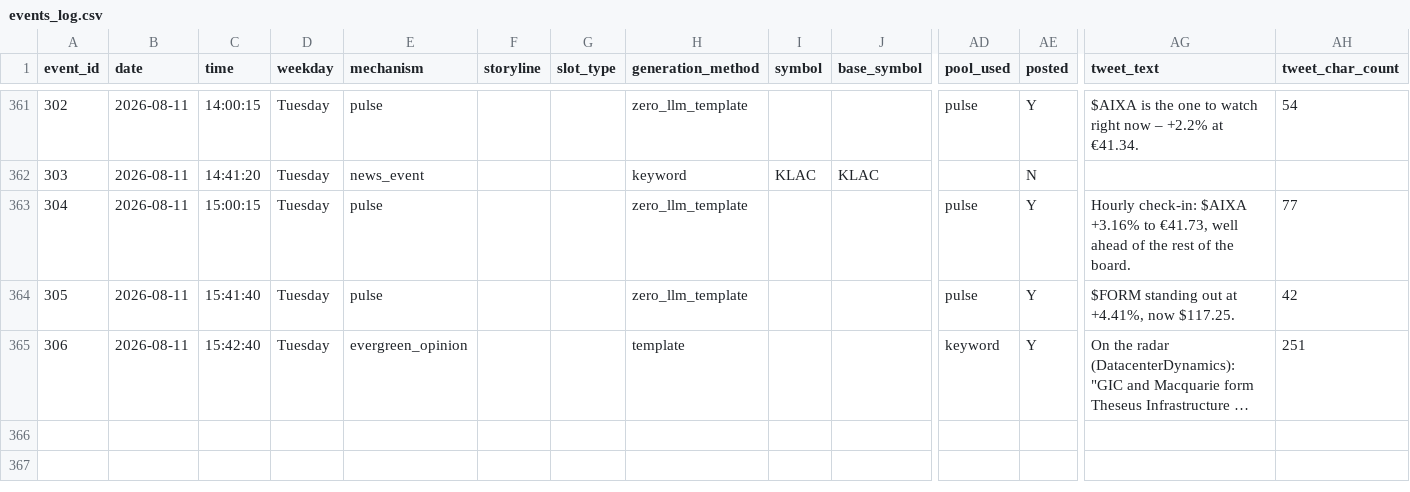
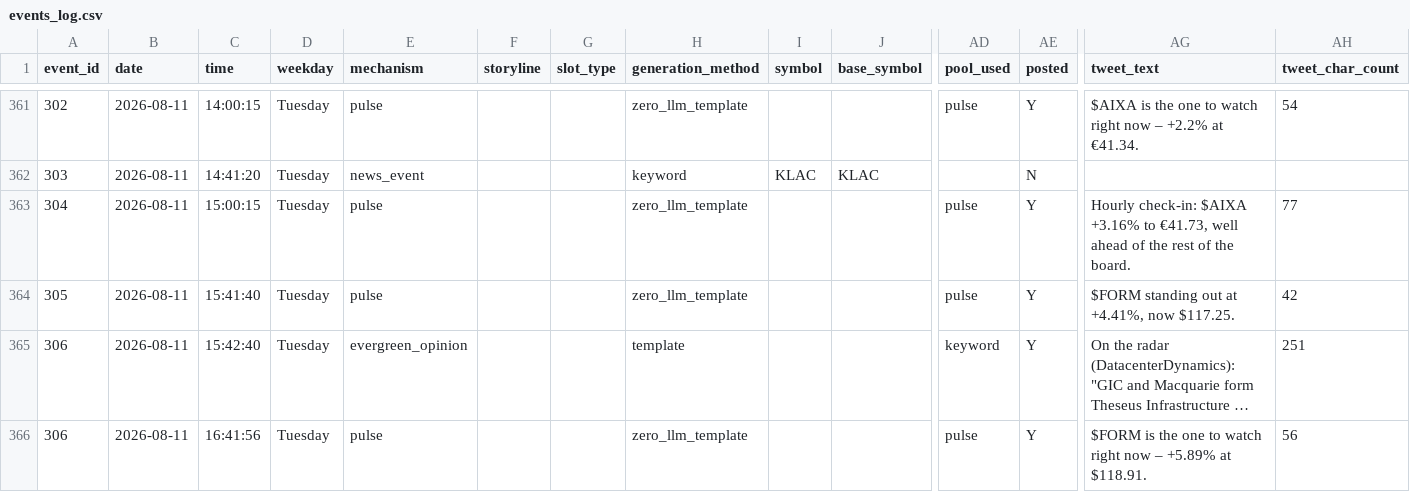
Before and after one commit to probablyproton/my_first_x_bot, a CSV file: events_log.csv, drawn as a sheet; only a part is shown, gaps mark what is left out; long unchanged cells end in …; rows hold the shown columns only; the diff names each change by its address in the sheet, - before the commit and + after, or states it on an @@ line.

```diff
--- a/events_log.csv
+++ b/events_log.csv
+row 366: 306 | 2026-08-11 | 16:41:56 | Tuesday | pulse |  |  | zero_llm_template |  |  | pulse | Y | $FORM is the one to watch right now – +5.89% at $118.91. | 56
```
Also changed, not shown: 1 other file.
